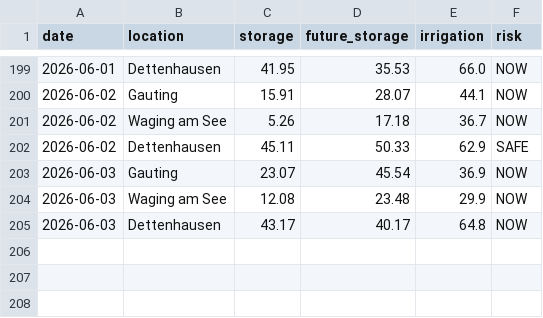
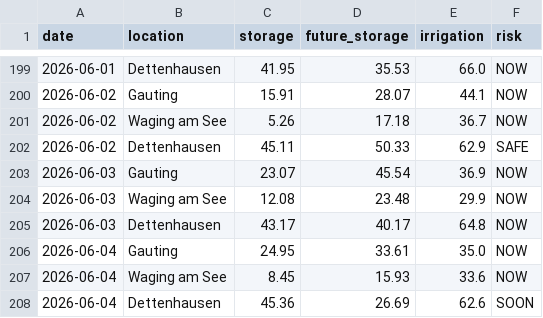
Before and after one commit to molitor76-creator/tree-drought-monitor, a CSV file: data/history.csv, drawn as a sheet; only a part is shown, gaps mark what is left out.

Commit message:
Automated update

```diff
--- a/data/history.csv
+++ b/data/history.csv
@@ -205 +205,4 @@ date,location,storage,future_storage,irrigation,risk
 2026-06-03,Dettenhausen,43.17,40.17,64.8,NOW
+2026-06-04,Gauting,24.95,33.61,35.0,NOW
+2026-06-04,Waging am See,8.45,15.93,33.6,NOW
+2026-06-04,Dettenhausen,45.36,26.69,62.6,SOON
```
